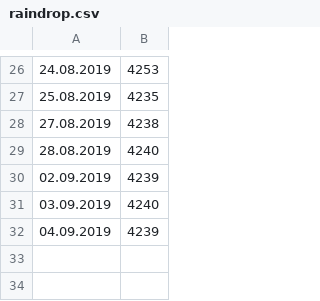
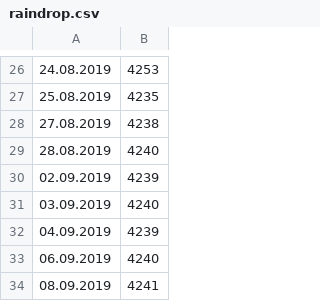
Before and after one commit to rprtr258/rprtr258.github.io, a CSV file: raindrop.csv, drawn as a sheet; only a part is shown, gaps mark what is left out.

```diff
--- a/raindrop.csv
+++ b/raindrop.csv
@@ -32 +32,3 @@
 04.09.2019,4239
+06.09.2019,4240
+08.09.2019,4241
```
Also changed, not shown: 8 other files.
